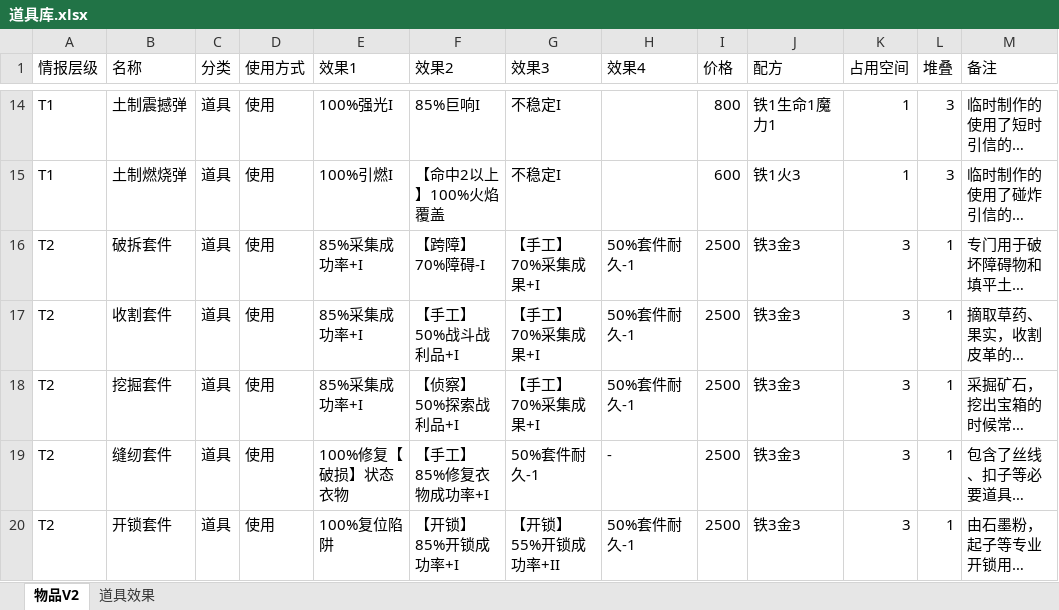
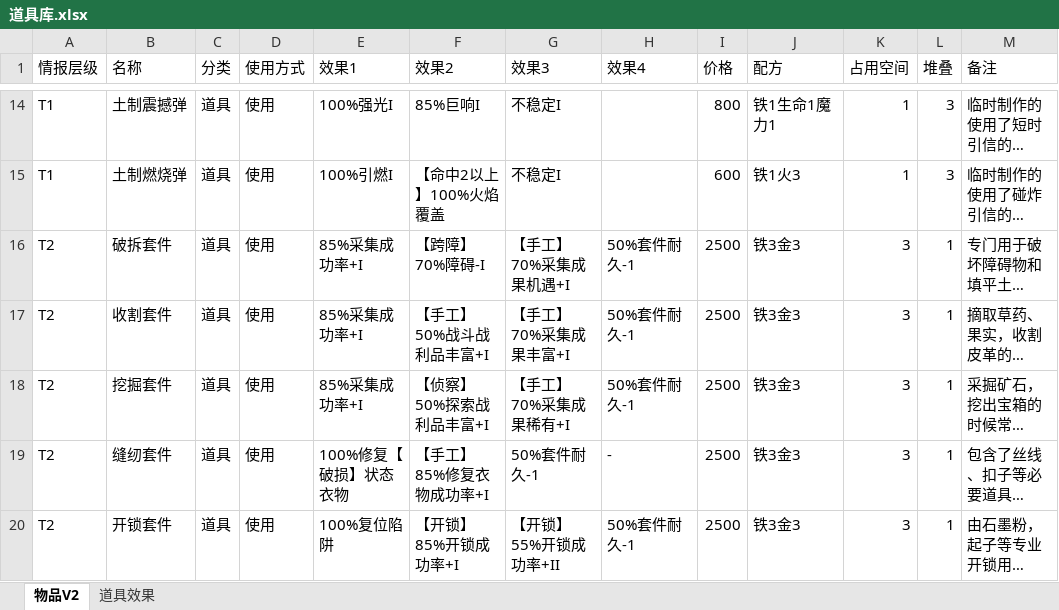
Before and after one commit to mie001/Crisom-dungeon, an Excel workbook: 资料库/道具库.xlsx, sheet 物品V2, drawn as a sheet; only a part is shown, gaps mark what is left out; long unchanged cells end in …; values as stored, in another font and other column widths than the file's, no borders; the diff names each change by its address in the sheet, - before the commit and + after, or states it on an @@ line.

```diff
--- a/资料库/道具库.xlsx (sheet 物品V2)
+++ b/资料库/道具库.xlsx (sheet 物品V2)
-G16 (效果3): 【手工】70%采集成果+I
+G16 (效果3): 【手工】70%采集成果机遇+I
-F17 (效果2): 【手工】50%战斗战利品+I
+F17 (效果2): 【手工】50%战斗战利品丰富+I
-G17 (效果3): 【手工】70%采集成果+I
+G17 (效果3): 【手工】70%采集成果丰富+I
-F18 (效果2): 【侦察】50%探索战利品+I
+F18 (效果2): 【侦察】50%探索战利品丰富+I
-G18 (效果3): 【手工】70%采集成果+I
+G18 (效果3): 【手工】70%采集成果稀有+I
```
Also changed, not shown: 2 other files.
